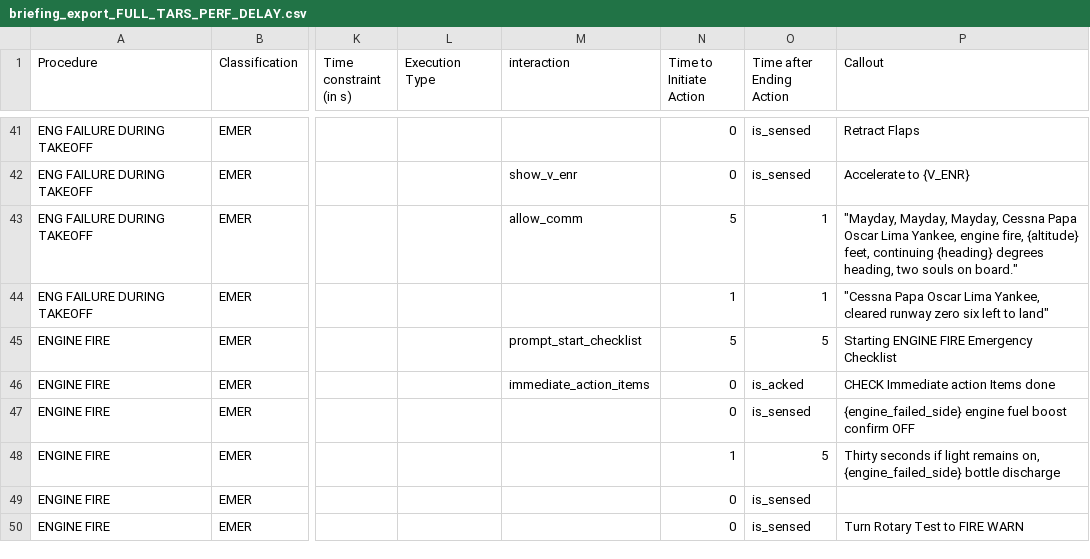
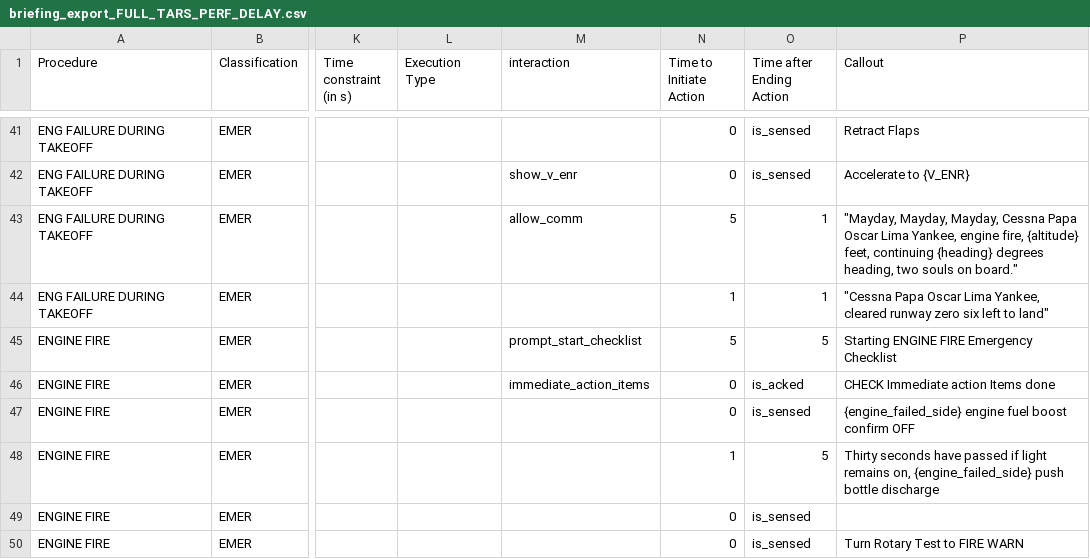
Before and after one commit to Bertonlome/TARS, a CSV file: Core/briefing_export_FULL_TARS_PERF_DELAY.csv, drawn as a sheet; only a part is shown, gaps mark what is left out; the diff names each change by its address in the sheet, - before the commit and + after, or states it on an @@ line.

```diff
--- a/Core/briefing_export_FULL_TARS_PERF_DELAY.csv
+++ b/Core/briefing_export_FULL_TARS_PERF_DELAY.csv
-P48 (Callout): Thirty seconds if light remains on, {engine_failed_side} bottle discharge
+P48 (Callout): Thirty seconds have passed if light remains on, {engine_failed_side} push bottle discharge
```
Also changed, not shown: Core/HUMAN_PERF_NO_TARS.csv, Core/HUMAN_PERF_TARS_SUPPORT.csv, 28 other files.
